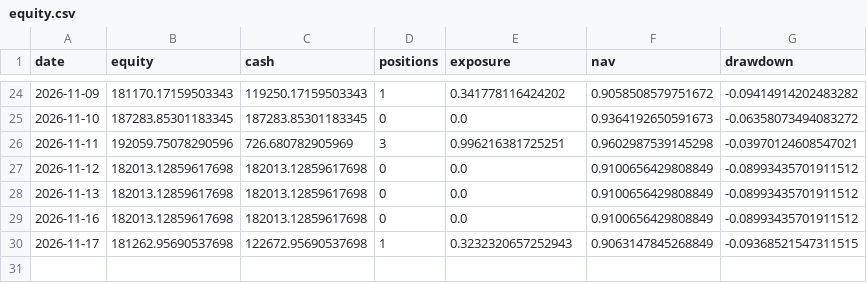
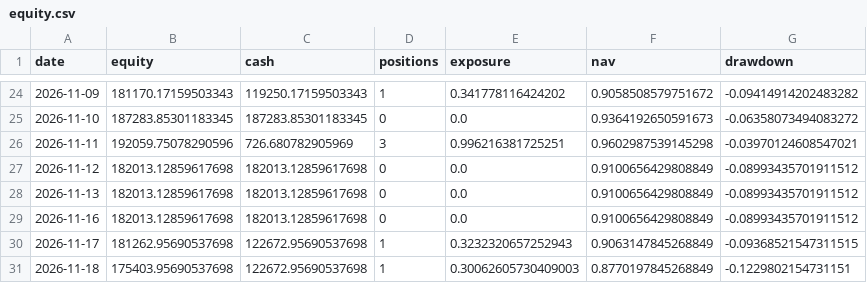
Before and after one commit to huvan9527-a11y/longhu, a CSV file: reports/original/equity.csv, drawn as a sheet; only a part is shown, gaps mark what is left out.

```diff
--- a/reports/original/equity.csv
+++ b/reports/original/equity.csv
@@ -30 +30,2 @@
 2026-11-17,181262.95690537698,122672.95690537698,1,0.3232320657252943,0.9063147845268849,-0.09368521547311515
+2026-11-18,175403.95690537698,122672.95690537698,1,0.30062605730409003,0.8770197845268849,-0.1229802154731151
```
Also changed, not shown: reports/original/events.csv, reports/reentry/equity.csv, 16 other files.
